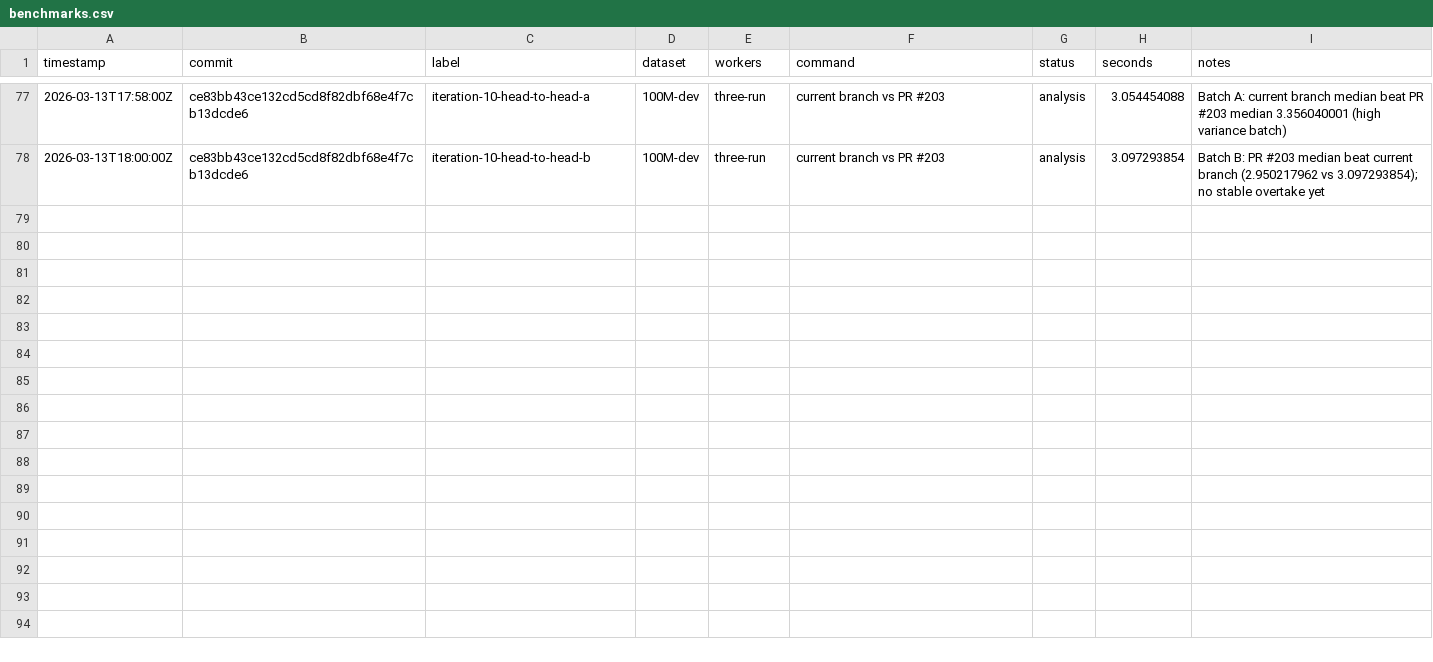
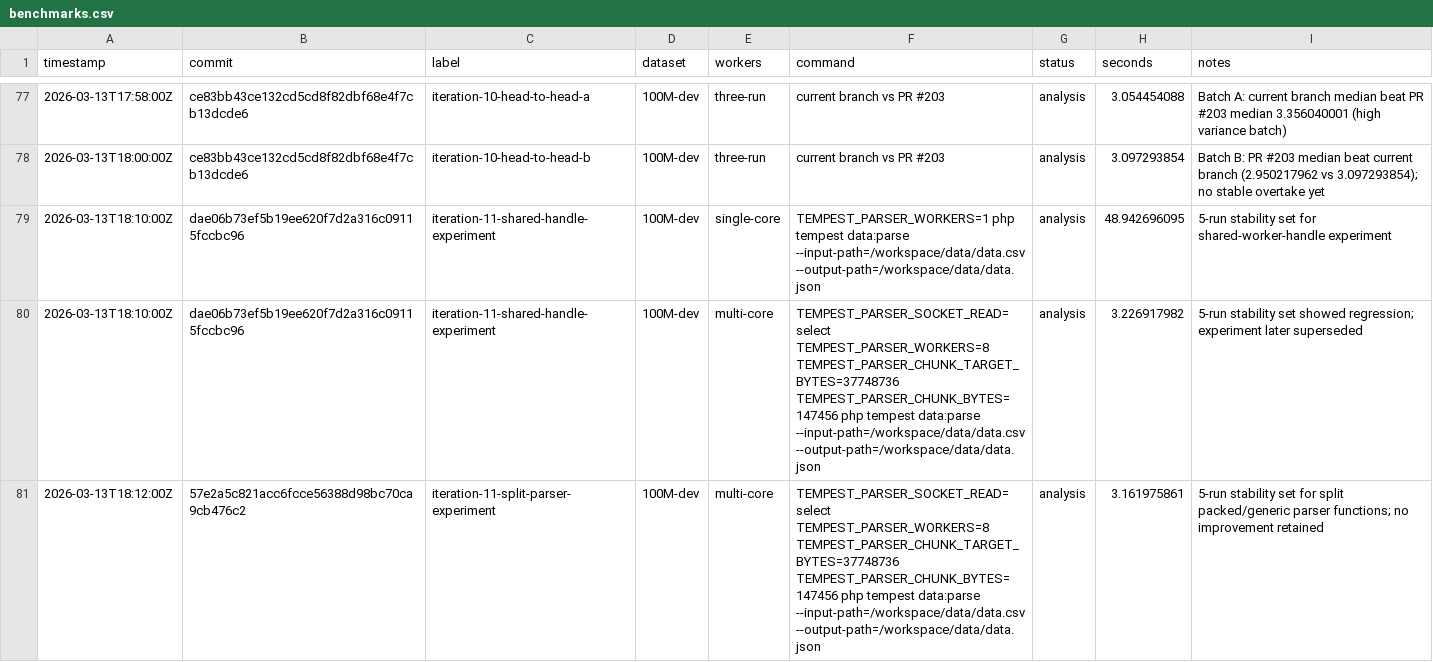
Before and after one commit to tibor-src/100-million-row-challenge, a CSV file: results/benchmarks.csv, drawn as a sheet; only a part is shown, gaps mark what is left out; the diff covers the shown part only; the diff names each change by its address in the sheet, - before the commit and + after, or states it on an @@ line.

```diff
--- a/results/benchmarks.csv
+++ b/results/benchmarks.csv
+row 79: 2026-03-13T18:10:00Z | dae06b73ef5b19ee620f7d2a316c09115fccbc96 | iteration-11-shared-handle-experiment | 100M-dev | single-core | TEMPEST_PARSER_WORKERS=1 php tempest data:parse --input-path=/workspace/data/data.csv --output-path=/workspace/data/data.json | analysis | 48.942696095 | 5-run stability set for shared-worker-handle experiment
+row 80: 2026-03-13T18:10:00Z | dae06b73ef5b19ee620f7d2a316c09115fccbc96 | iteration-11-shared-handle-experiment | 100M-dev | multi-core | TEMPEST_PARSER_SOCKET_READ=select TEMPEST_PARSER_WORKERS=8 TEMPEST_PARSER_CHUNK_TARGET_BYTES=37748736 TEMPEST_PARSER_CHUNK_BYTES=147456 php tempest data:parse --input-path=/workspace/data/data.csv --output-path=/workspace/data/data.json | analysis | 3.226917982 | 5-run stability set showed regression; experiment later superseded
+row 81: 2026-03-13T18:12:00Z | 57e2a5c821acc6fcce56388d98bc70ca9cb476c2 | iteration-11-split-parser-experiment | 100M-dev | multi-core | TEMPEST_PARSER_SOCKET_READ=select TEMPEST_PARSER_WORKERS=8 TEMPEST_PARSER_CHUNK_TARGET_BYTES=37748736 TEMPEST_PARSER_CHUNK_BYTES=147456 php tempest data:parse --input-path=/workspace/data/data.csv --output-path=/workspace/data/data.json | analysis | 3.161975861 | 5-run stability set for split packed/generic parser functions; no improvement retained
```
Also changed, not shown: 9 added rows elsewhere in this file, 2 other files.
